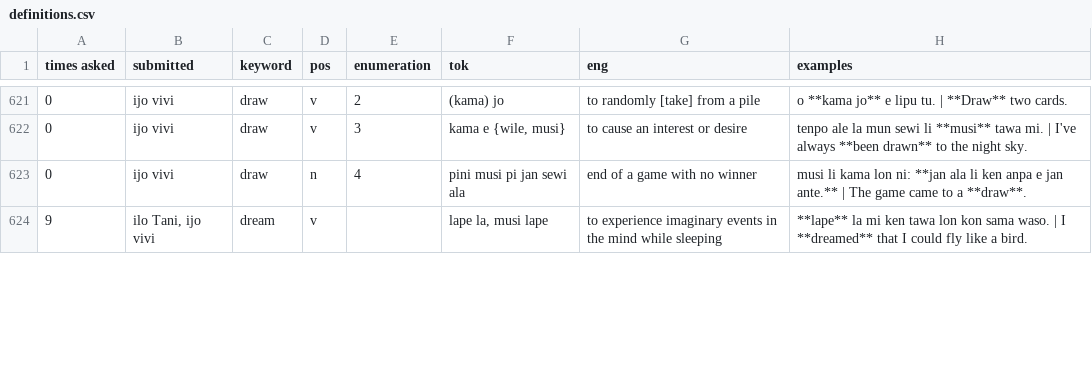
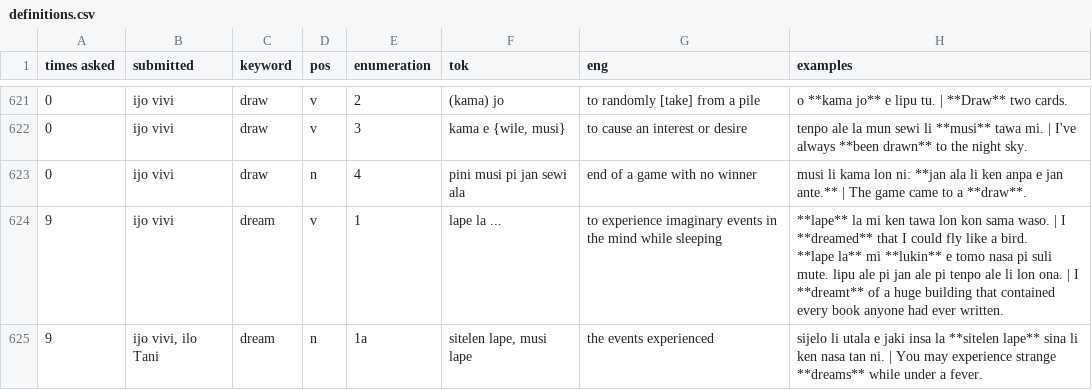
Before and after one commit to pona-la/kemeka.pona.la, a CSV file: data/definitions.csv, drawn as a sheet; only a part is shown, gaps mark what is left out; ↵ is a line break in a cell; the diff covers the shown part only; the diff names each change by its address in the sheet, - before the commit and + after, or states it on an @@ line.

Commit message:
Update data for 2026-05-19

```diff
--- a/data/definitions.csv
+++ b/data/definitions.csv
-B624 (submitted): ilo Tani, ijo vivi
+B624 (submitted): ijo vivi
-E624 (enumeration): (empty)
+E624 (enumeration): 1
-F624 (tok): lape la, musi lape
+F624 (tok): lape la ...
-H624 (examples): …a bird.
+H624 (examples): …a bird. ↵ **lape la** mi **lukin** e tomo nasa pi suli mute. lipu ale pi jan ale pi tenpo ale li lon ona. | I **dreamt** of a huge building that contained every book anyone had ever written.
+row 625: 9 | ijo vivi, ilo Tani | dream | n | 1a | sitelen lape, musi lape | the events experienced | sijelo li utala e jaki insa la **sitelen lape** sina li ken nasa tan ni. | You may experience strange **dreams** while under a fever.
```
Also changed, not shown: 13 edited cells elsewhere in this file.
